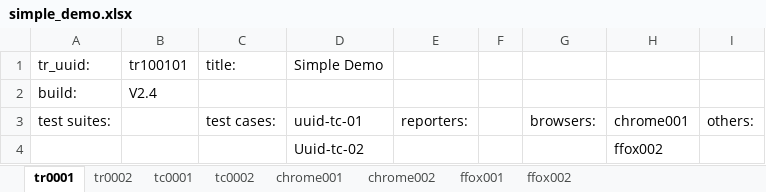
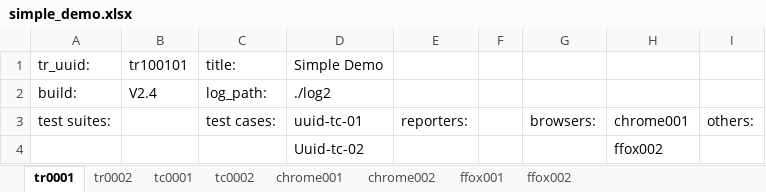
Before and after one commit to StatCan/tass-ssat, an Excel workbook: examples/demo/simple_demo.xlsx, sheet tr0001, drawn as a sheet; values as stored, in another font and other column widths than the file's, no borders; the diff names each change by its address in the sheet, - before the commit and + after, or states it on an @@ line.

Commit message:
Updated examples and converter for Logger implementation.

```diff
--- a/examples/demo/simple_demo.xlsx (sheet tr0001)
+++ b/examples/demo/simple_demo.xlsx (sheet tr0001)
-C2: (empty)
+C2: log_path:
-D2: (empty)
+D2: ./log2
```
Also changed, not shown: 4 other files.
